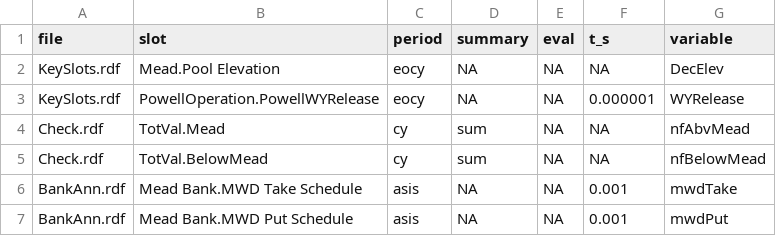
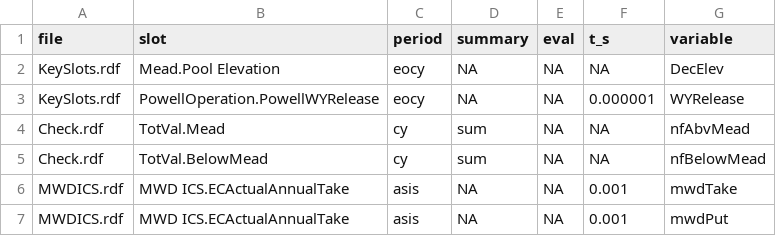
Before and after one commit to rabutler-usbr/crssplot, a CSV file: data/crss_short_cond.csv, drawn as a sheet.

Commit message:
shortage_conditions now specified for individual scenarios
#54

```diff
--- a/data/crss_short_cond.csv
+++ b/data/crss_short_cond.csv
@@ -5,3 +5,3 @@ Check.rdf,TotVal.Mead,cy,sum,NA,NA,nfAbvMead
 Check.rdf,TotVal.BelowMead,cy,sum,NA,NA,nfBelowMead
-BankAnn.rdf,Mead Bank.MWD Take Schedule,asis,NA,NA,0.001,mwdTake
-BankAnn.rdf,Mead Bank.MWD Put Schedule,asis,NA,NA,0.001,mwdPut
+MWDICS.rdf,MWD ICS.ECActualAnnualTake,asis,NA,NA,0.001,mwdTake
+MWDICS.rdf,MWD ICS.ECActualAnnualTake,asis,NA,NA,0.001,mwdPut
```
Also changed, not shown: 8 other files.
